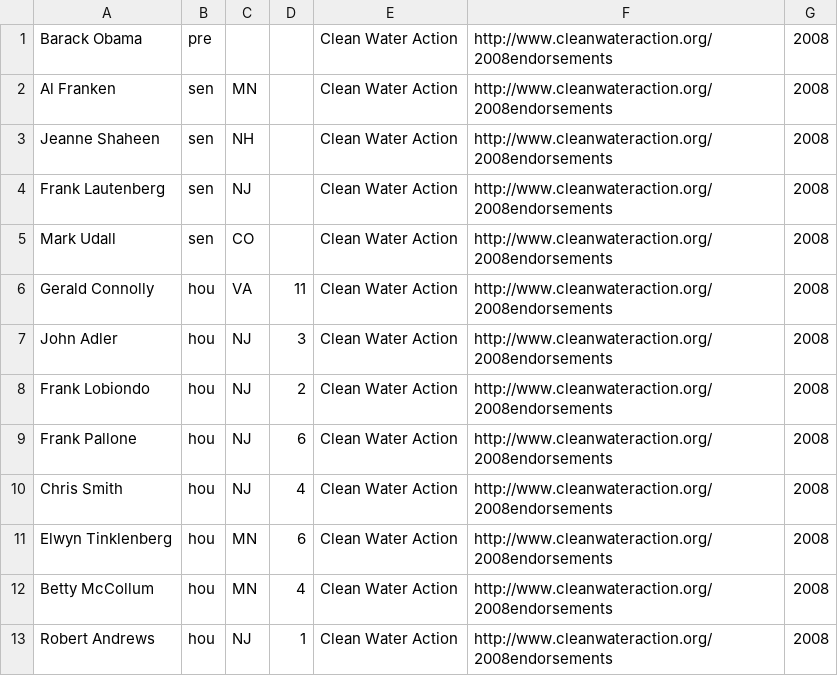
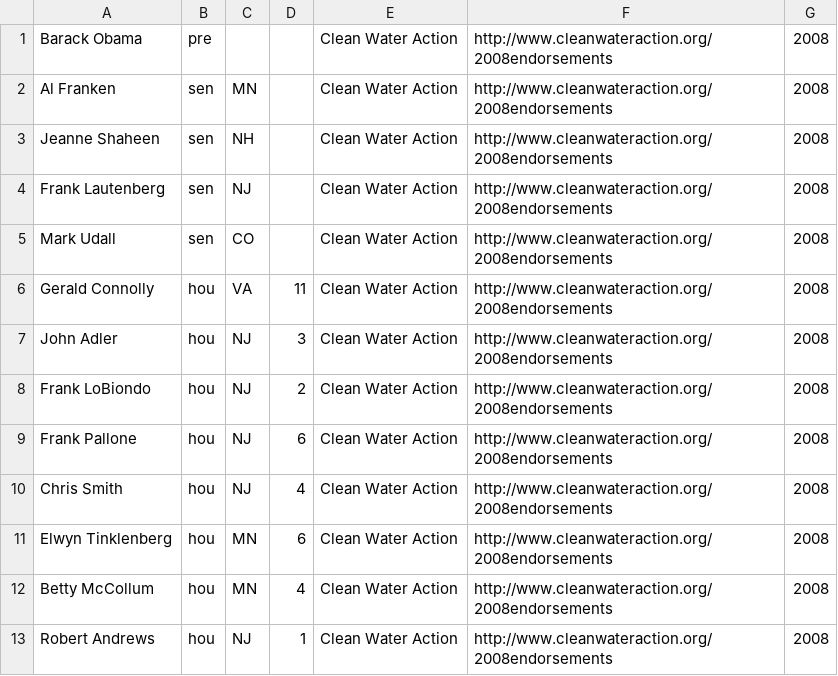
Before and after one commit to brianboyer/envirovote, a CSV file: envirovote/data/endorsements/CWA 2008.csv, drawn as a sheet; only a part is shown.

Commit message:
changed name in CWA endorsements to make mysql happy

```diff
--- a/envirovote/data/endorsements/CWA 2008.csv
+++ b/envirovote/data/endorsements/CWA 2008.csv
@@ -7,3 +7,3 @@
 "John Adler","hou","NJ",3,"Clean Water Action","http://www.cleanwateraction.org/2008endorsements",2008
-"Frank Lobiondo","hou","NJ",2,"Clean Water Action","http://www.cleanwateraction.org/2008endorsements",2008
+"Frank LoBiondo","hou","NJ",2,"Clean Water Action","http://www.cleanwateraction.org/2008endorsements",2008
 "Frank Pallone","hou","NJ",6,"Clean Water Action","http://www.cleanwateraction.org/2008endorsements",2008
```
